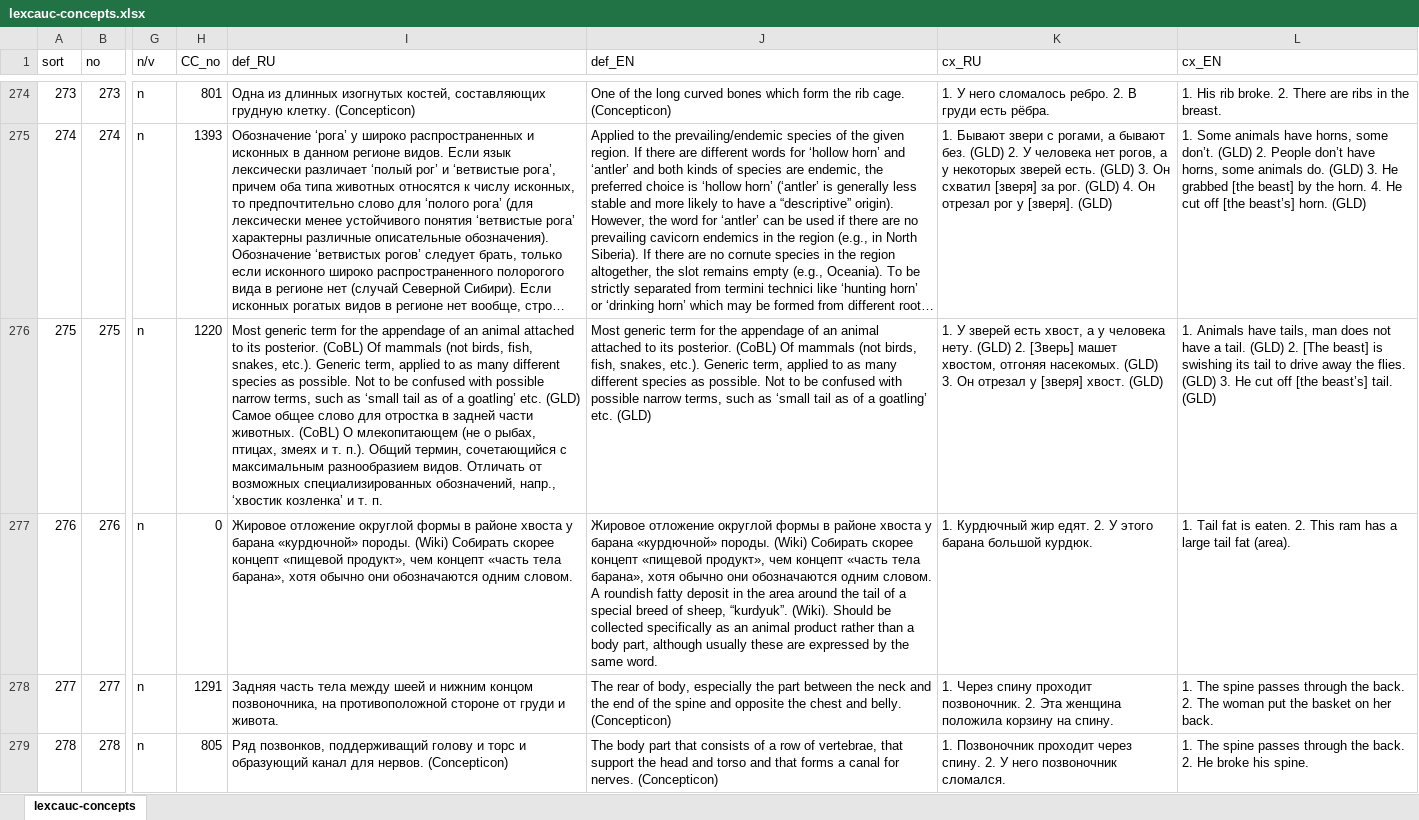
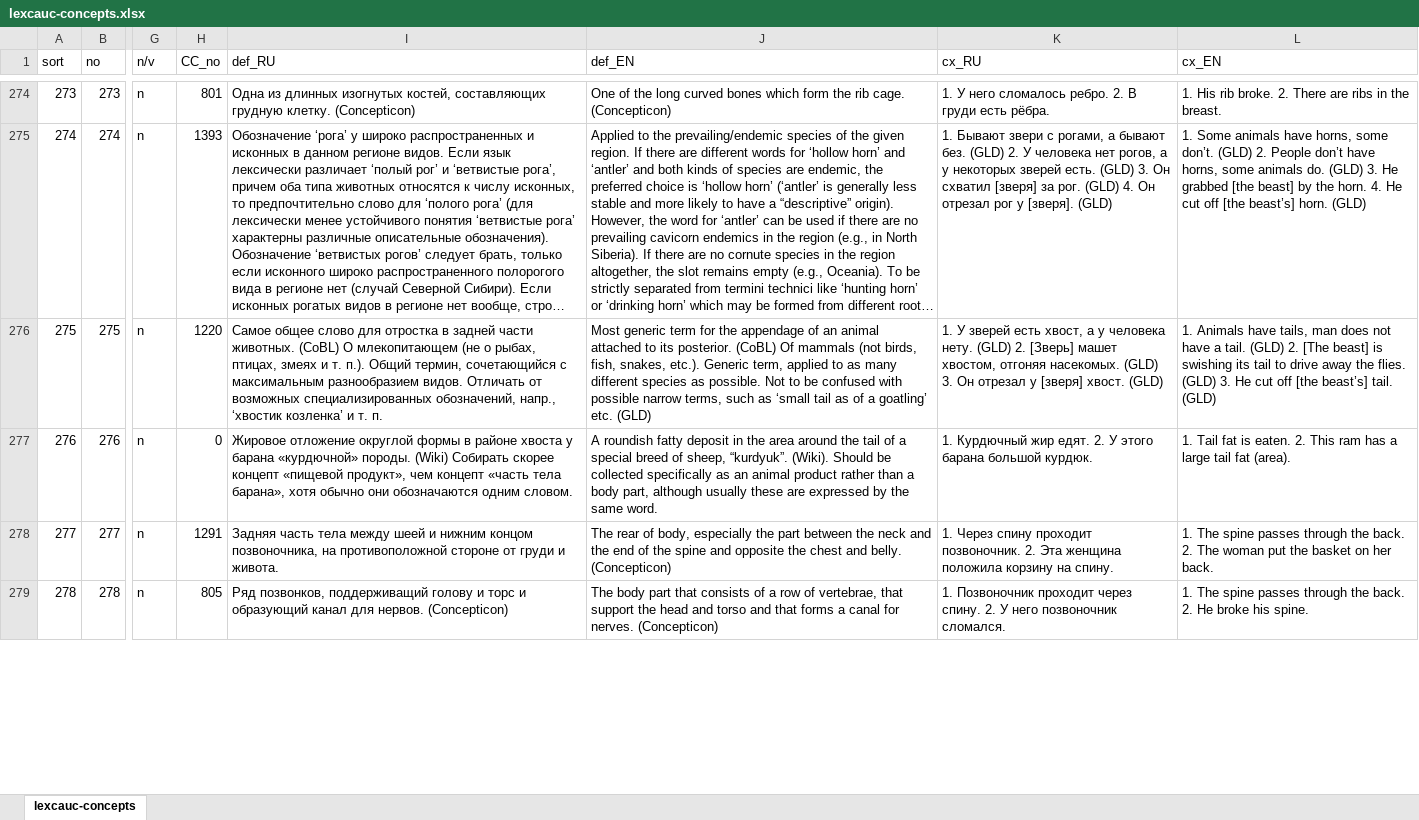
Before and after one commit to lexcauc/lexcauc-db, an Excel workbook: templates/lexcauc-concepts.xlsx, sheet lexcauc-concepts, drawn as a sheet; only a part is shown, gaps mark what is left out; long unchanged cells end in …; values as stored, in another font and other column widths than the file's, no borders; the diff covers the shown part only; the diff names each change by its address in the sheet, - before the commit and + after, or states it on an @@ line.

Commit message:
fixed a few minor things in the concept list

```diff
--- a/templates/lexcauc-concepts.xlsx (sheet lexcauc-concepts)
+++ b/templates/lexcauc-concepts.xlsx (sheet lexcauc-concepts)
-I276 (def_RU): Most generic term for the appendage of an animal attached to its posterior. (CoBL) Of mammals (not birds, fish, snakes, etc.). Generic term, applied to as many different species as possible. Not to be confused with possible narrow terms, such as ‘small tail as of a goatling’ etc. (GLD) Самое общее…
+I276 (def_RU): Самое общее…
-J277 (def_EN): Жировое отложение округлой формы в районе хвоста у барана «курдючной» породы. (Wiki) Собирать скорее концепт «пищевой продукт», чем концепт «часть тела барана», хотя обычно они обозначаются одним словом. A roundish…
+J277 (def_EN): A roundish…
```
Also changed, not shown: 97 edited cells elsewhere in this sheet, 1 other file.
